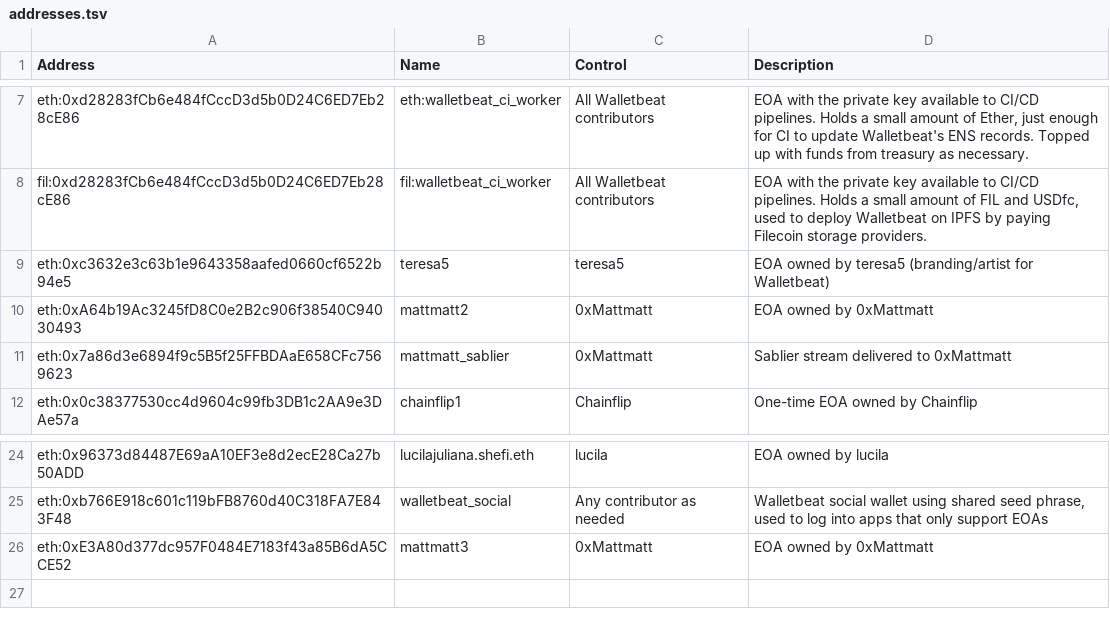
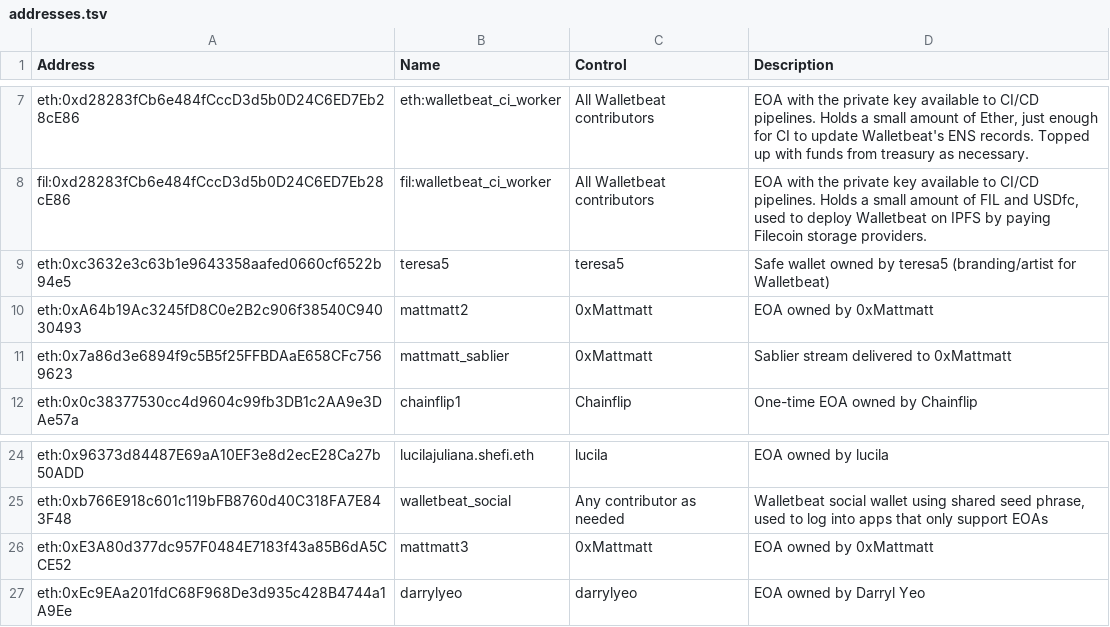
Before and after one commit to walletbeat/walletbeat, a TSV file: governance/treasury/addresses.tsv, drawn as a sheet; only a part is shown, gaps mark what is left out.

```diff
--- a/governance/treasury/addresses.tsv
+++ b/governance/treasury/addresses.tsv
@@ -8,3 +8,3 @@ eth:0xd28283fCb6e484fCccD3d5b0D24C6ED7Eb28cE86	eth:walletbeat_ci_worker	All Wall
 fil:0xd28283fCb6e484fCccD3d5b0D24C6ED7Eb28cE86	fil:walletbeat_ci_worker	All Walletbeat contributors	EOA with the private key available to CI/CD pipelines. Holds a small amount of FIL and USDfc, used to deploy Walletbeat on IPFS by paying Filecoin storage providers.
-eth:0xc3632e3c63b1e9643358aafed0660cf6522b94e5	teresa5	teresa5	EOA owned by teresa5 (branding/artist for Walletbeat)
+eth:0xc3632e3c63b1e9643358aafed0660cf6522b94e5	teresa5	teresa5	Safe wallet owned by teresa5 (branding/artist for Walletbeat)
 eth:0xA64b19Ac3245fD8C0e2B2c906f38540C94030493	mattmatt2	0xMattmatt	EOA owned by 0xMattmatt
@@ -26 +26,2 @@ eth:0xb766E918c601c119bFB8760d40C318FA7E843F48	walletbeat_social	Any contributor
 eth:0xE3A80d377dc957F0484E7183f43a85B6dA5CCE52	mattmatt3	0xMattmatt	EOA owned by 0xMattmatt
+eth:0xEc9EAa201fdC68F968De3d935c428B4744a1A9Ee	darrylyeo	darrylyeo	EOA owned by Darryl Yeo
```
Also changed, not shown: governance/treasury/price-data.tsv, governance/treasury/treasury-operations.tsv, 3 other files.
